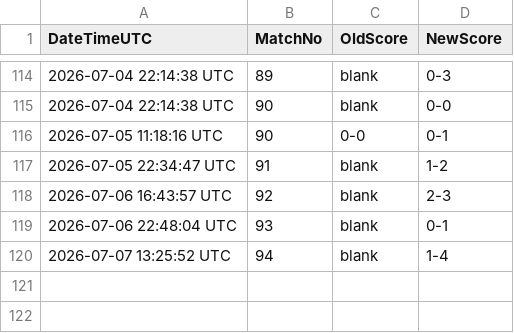
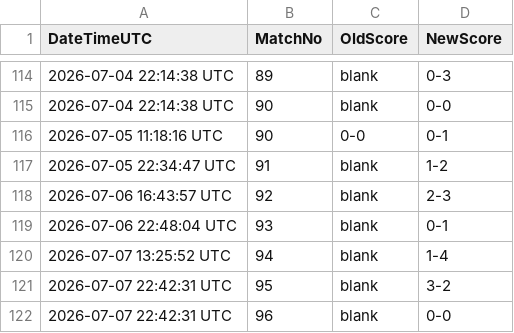
Before and after one commit to Alex-netizen2026/worldcup2026, a CSV file: worldcup2026_history.csv, drawn as a sheet; only a part is shown, gaps mark what is left out.

```diff
--- a/worldcup2026_history.csv
+++ b/worldcup2026_history.csv
@@ -120 +120,3 @@ DateTimeUTC,MatchNo,OldScore,NewScore
 2026-07-07 13:25:52 UTC,94,blank,1-4
+2026-07-07 22:42:31 UTC,95,blank,3-2
+2026-07-07 22:42:31 UTC,96,blank,0-0
```
Also changed, not shown: manual_scores.csv, update_log.csv, 1 other file.
